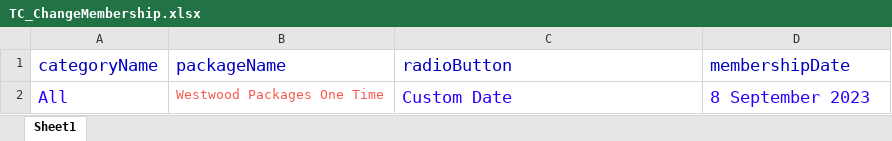
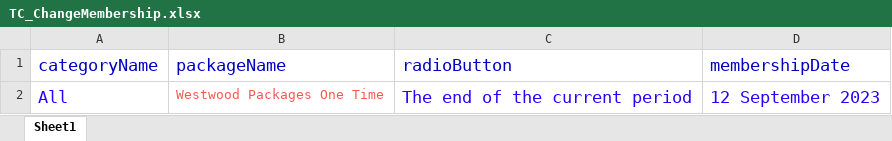
Before and after one commit to sanjiv0011/P360_UI_UserModule, an Excel workbook: ExcelData/TC_ChangeMembership.xlsx, sheet Sheet1, drawn as a sheet; values as stored, in another font and other column widths than the file's, no borders; the diff names each change by its address in the sheet, - before the commit and + after, or states it on an @@ line.

```diff
--- a/ExcelData/TC_ChangeMembership.xlsx (sheet Sheet1)
+++ b/ExcelData/TC_ChangeMembership.xlsx (sheet Sheet1)
-C2 (radioButton): Custom Date
+C2 (radioButton): The end of the current period
-D2 (membershipDate): 8 September 2023
+D2 (membershipDate): 12 September 2023
```
Also changed, not shown: ExcelData/TC_CancelRegisterClass.xlsx, ExcelData/TC_PauseMembership.xlsx, 48 other files.
